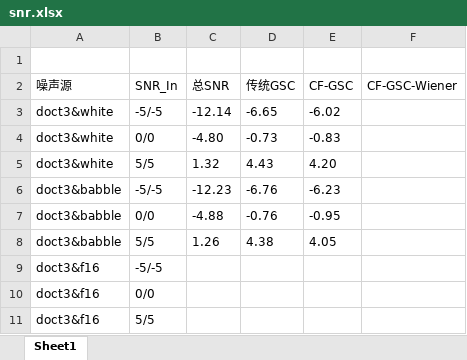
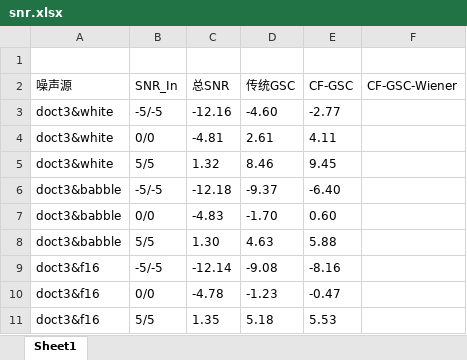
Before and after one commit to hphphp123/graduation_project, an Excel workbook: snr.xlsx, sheet Sheet1, drawn as a sheet; values as stored, in another font and other column widths than the file's, no borders; the diff names each change by its address in the sheet, - before the commit and + after, or states it on an @@ line.

```diff
--- a/snr.xlsx (sheet Sheet1)
+++ b/snr.xlsx (sheet Sheet1)
-C3 (总SNR): -12.14
+C3 (总SNR): -12.16
-D3 (传统GSC): -6.65
+D3 (传统GSC): -4.60
-E3 (CF-GSC): -6.02
+E3 (CF-GSC): -2.77
-C4 (总SNR): -4.80
+C4 (总SNR): -4.81
-D4 (传统GSC): -0.73
+D4 (传统GSC): 2.61
-E4 (CF-GSC): -0.83
+E4 (CF-GSC): 4.11
-D5 (传统GSC): 4.43
+D5 (传统GSC): 8.46
-E5 (CF-GSC): 4.20
+E5 (CF-GSC): 9.45
-C6 (总SNR): -12.23
+C6 (总SNR): -12.18
-D6 (传统GSC): -6.76
+D6 (传统GSC): -9.37
-E6 (CF-GSC): -6.23
+E6 (CF-GSC): -6.40
-C7 (总SNR): -4.88
+C7 (总SNR): -4.83
-D7 (传统GSC): -0.76
+D7 (传统GSC): -1.70
-E7 (CF-GSC): -0.95
+E7 (CF-GSC): 0.60
-C8 (总SNR): 1.26
+C8 (总SNR): 1.30
-D8 (传统GSC): 4.38
+D8 (传统GSC): 4.63
-E8 (CF-GSC): 4.05
+E8 (CF-GSC): 5.88
-C9 (总SNR): (empty)
+C9 (总SNR): -12.14
-D9 (传统GSC): (empty)
+D9 (传统GSC): -9.08
-E9 (CF-GSC): (empty)
+E9 (CF-GSC): -8.16
-C10 (总SNR): (empty)
+C10 (总SNR): -4.78
-D10 (传统GSC): (empty)
+D10 (传统GSC): -1.23
-E10 (CF-GSC): (empty)
+E10 (CF-GSC): -0.47
-C11 (总SNR): (empty)
+C11 (总SNR): 1.35
-D11 (传统GSC): (empty)
+D11 (传统GSC): 5.18
-E11 (CF-GSC): (empty)
+E11 (CF-GSC): 5.53
```
Also changed, not shown: 1 other file.
